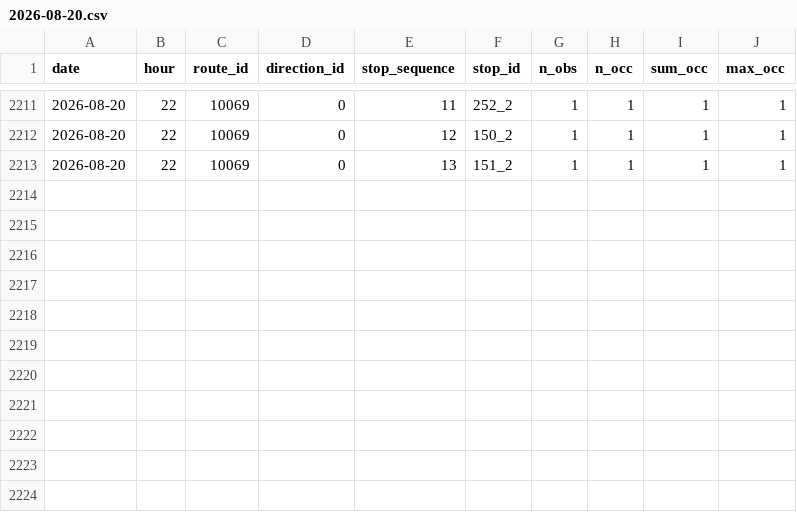
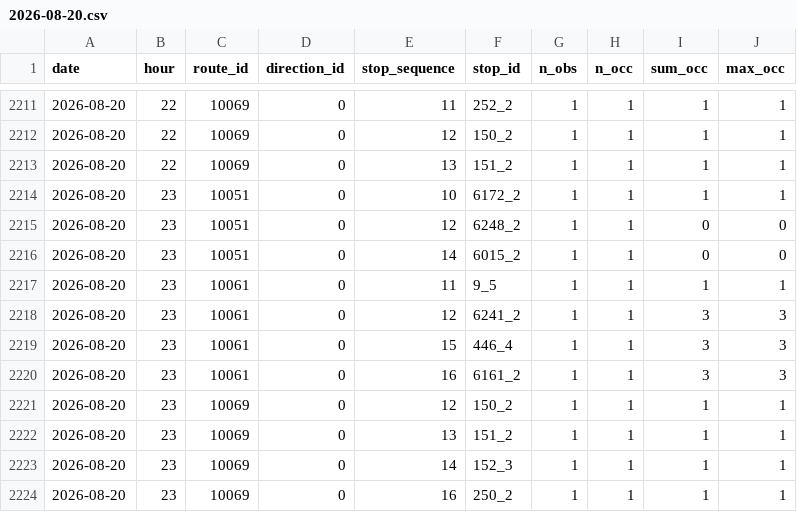
Before and after one commit to shita04/kyoto-bus-data, a CSV file: data/2026-08-20.csv, drawn as a sheet; only a part is shown, gaps mark what is left out.

```diff
--- a/data/2026-08-20.csv
+++ b/data/2026-08-20.csv
@@ -2213 +2213,12 @@ date,hour,route_id,direction_id,stop_sequence,stop_id,n_obs,n_occ,sum_occ,max_oc
 2026-08-20,22,10069,0,13,151_2,1,1,1,1
+2026-08-20,23,10051,0,10,6172_2,1,1,1,1
+2026-08-20,23,10051,0,12,6248_2,1,1,0,0
+2026-08-20,23,10051,0,14,6015_2,1,1,0,0
+2026-08-20,23,10061,0,11,9_5,1,1,1,1
+2026-08-20,23,10061,0,12,6241_2,1,1,3,3
+2026-08-20,23,10061,0,15,446_4,1,1,3,3
+2026-08-20,23,10061,0,16,6161_2,1,1,3,3
+2026-08-20,23,10069,0,12,150_2,1,1,1,1
+2026-08-20,23,10069,0,13,151_2,1,1,1,1
+2026-08-20,23,10069,0,14,152_3,1,1,1,1
+2026-08-20,23,10069,0,16,250_2,1,1,1,1
```
